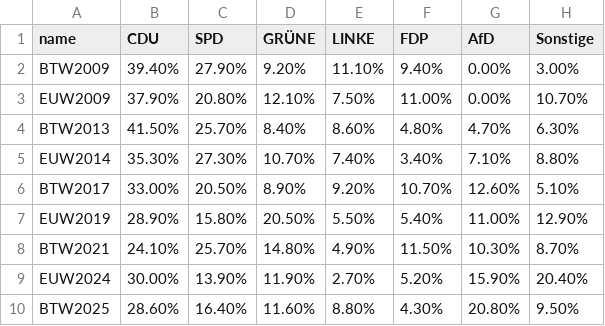
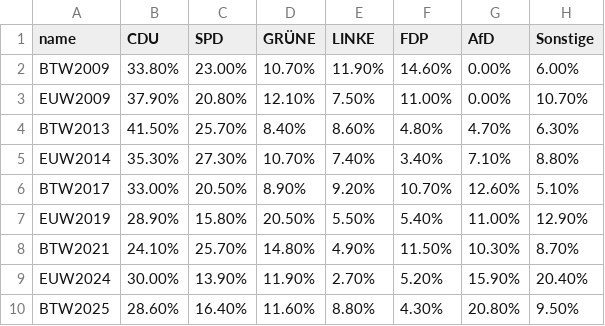
Before and after one commit to JensKrumsieck/wahlen_bs, a CSV file: dashboard/src/lib/data/results_germany.csv, drawn as a sheet.

Commit message:
fixed wrong election entry

```diff
--- a/dashboard/src/lib/data/results_germany.csv
+++ b/dashboard/src/lib/data/results_germany.csv
@@ -1,3 +1,3 @@
 name,CDU,SPD,GRÜNE,LINKE,FDP,AfD,Sonstige
-BTW2009,39.40%,27.90%,9.20%,11.10%,9.40%,0.00%,3.00%
+BTW2009,33.80%,23.00%,10.70%,11.90%,14.60%,0.00%,6.00%
 EUW2009,37.90%,20.80%,12.10%,7.50%,11.00%,0.00%,10.70%
```
